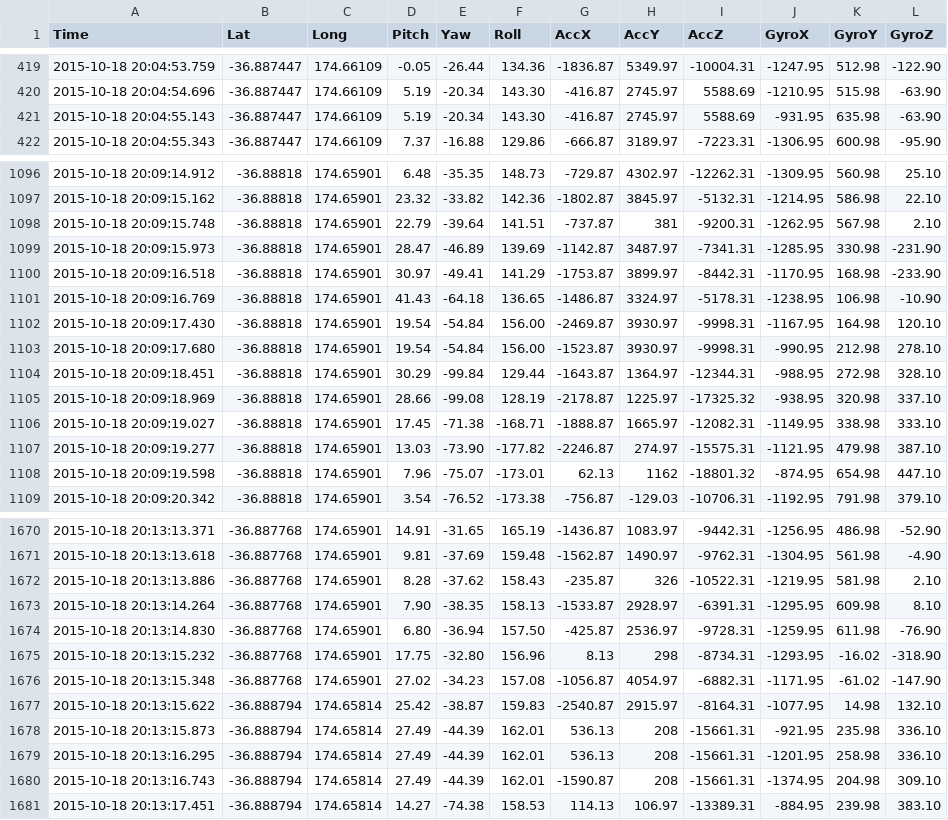
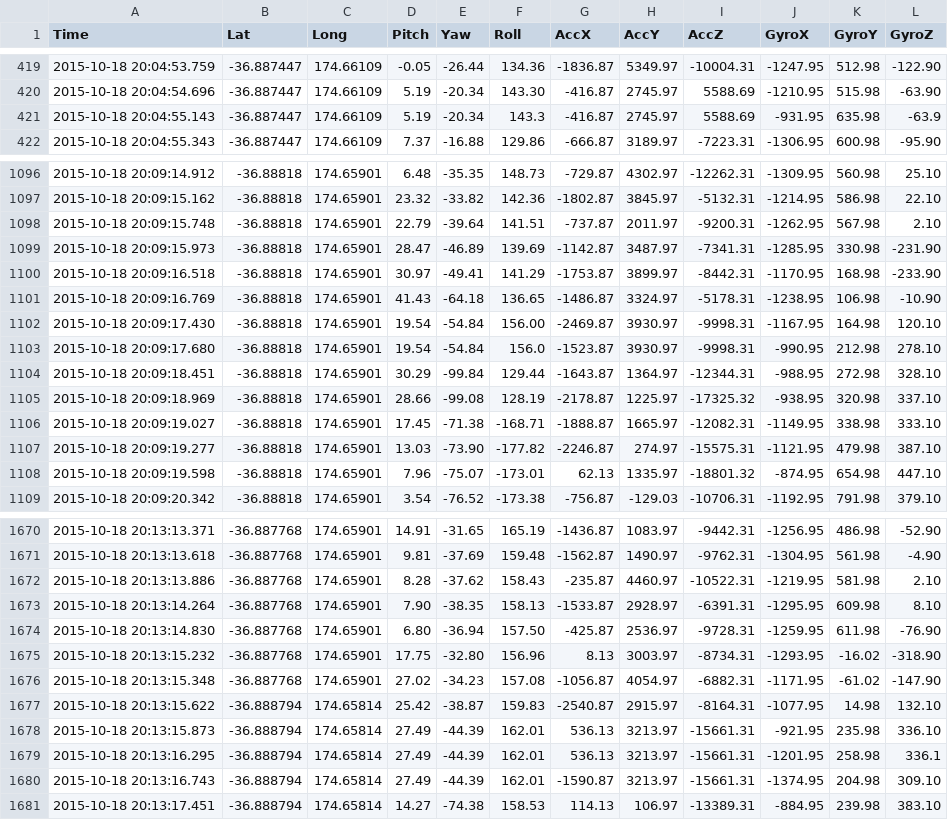
Before and after one commit to ronniegane/Arduino-IMU, a CSV file: cleaned data BMW session.csv, drawn as a sheet; only a part is shown, gaps mark what is left out; the diff covers the shown part only.

```diff
--- a/cleaned data BMW session.csv
+++ b/cleaned data BMW session.csv
@@ -420,3 +420,3 @@ Time,Lat,Long,Pitch,Yaw,Roll,AccX,AccY,AccZ,GyroX,GyroY,GyroZ
 2015-10-18 20:04:54.696,-36.887447,174.66109,5.19,-20.34,143.30,-416.87,2745.97,5588.69,-1210.95,515.98,-63.90
-2015-10-18 20:04:55.143,-36.887447,174.66109,5.19,-20.34,143.30,-416.87,2745.97,5588.69,-931.95,635.98,-63.90
+2015-10-18 20:04:55.143,-36.887447,174.66109,5.19,-20.34,143.3,-416.87,2745.97,5588.69,-931.95,635.98,-63.9
 2015-10-18 20:04:55.343,-36.887447,174.66109,7.37,-16.88,129.86,-666.87,3189.97,-7223.31,-1306.95,600.98,-95.90
@@ -1097,3 +1097,3 @@ Time,Lat,Long,Pitch,Yaw,Roll,AccX,AccY,AccZ,GyroX,GyroY,GyroZ
 2015-10-18 20:09:15.162,-36.88818,174.65901,23.32,-33.82,142.36,-1802.87,3845.97,-5132.31,-1214.95,586.98,22.10
-2015-10-18 20:09:15.748,-36.88818,174.65901,22.79,-39.64,141.51,-737.87,381,-9200.31,-1262.95,567.98,2.10
+2015-10-18 20:09:15.748,-36.88818,174.65901,22.79,-39.64,141.51,-737.87,2011.97,-9200.31,-1262.95,567.98,2.10
 2015-10-18 20:09:15.973,-36.88818,174.65901,28.47,-46.89,139.69,-1142.87,3487.97,-7341.31,-1285.95,330.98,-231.90
@@ -1102,3 +1102,3 @@ Time,Lat,Long,Pitch,Yaw,Roll,AccX,AccY,AccZ,GyroX,GyroY,GyroZ
 2015-10-18 20:09:17.430,-36.88818,174.65901,19.54,-54.84,156.00,-2469.87,3930.97,-9998.31,-1167.95,164.98,120.10
-2015-10-18 20:09:17.680,-36.88818,174.65901,19.54,-54.84,156.00,-1523.87,3930.97,-9998.31,-990.95,212.98,278.10
+2015-10-18 20:09:17.680,-36.88818,174.65901,19.54,-54.84,156.0,-1523.87,3930.97,-9998.31,-990.95,212.98,278.10
 2015-10-18 20:09:18.451,-36.88818,174.65901,30.29,-99.84,129.44,-1643.87,1364.97,-12344.31,-988.95,272.98,328.10
@@ -1107,3 +1107,3 @@ Time,Lat,Long,Pitch,Yaw,Roll,AccX,AccY,AccZ,GyroX,GyroY,GyroZ
 2015-10-18 20:09:19.277,-36.88818,174.65901,13.03,-73.90,-177.82,-2246.87,274.97,-15575.31,-1121.95,479.98,387.10
-2015-10-18 20:09:19.598,-36.88818,174.65901,7.96,-75.07,-173.01,62.13,1162,-18801.32,-874.95,654.98,447.10
+2015-10-18 20:09:19.598,-36.88818,174.65901,7.96,-75.07,-173.01,62.13,1335.97,-18801.32,-874.95,654.98,447.10
 2015-10-18 20:09:20.342,-36.88818,174.65901,3.54,-76.52,-173.38,-756.87,-129.03,-10706.31,-1192.95,791.98,379.10
@@ -1671,11 +1671,11 @@ Time,Lat,Long,Pitch,Yaw,Roll,AccX,AccY,AccZ,GyroX,GyroY,GyroZ
 2015-10-18 20:13:13.618,-36.887768,174.65901,9.81,-37.69,159.48,-1562.87,1490.97,-9762.31,-1304.95,561.98,-4.90
-2015-10-18 20:13:13.886,-36.887768,174.65901,8.28,-37.62,158.43,-235.87,326,-10522.31,-1219.95,581.98,2.10
+2015-10-18 20:13:13.886,-36.887768,174.65901,8.28,-37.62,158.43,-235.87,4460.97,-10522.31,-1219.95,581.98,2.10
 2015-10-18 20:13:14.264,-36.887768,174.65901,7.90,-38.35,158.13,-1533.87,2928.97,-6391.31,-1295.95,609.98,8.10
 2015-10-18 20:13:14.830,-36.887768,174.65901,6.80,-36.94,157.50,-425.87,2536.97,-9728.31,-1259.95,611.98,-76.90
-2015-10-18 20:13:15.232,-36.887768,174.65901,17.75,-32.80,156.96,8.13,298,-8734.31,-1293.95,-16.02,-318.90
+2015-10-18 20:13:15.232,-36.887768,174.65901,17.75,-32.80,156.96,8.13,3003.97,-8734.31,-1293.95,-16.02,-318.90
 2015-10-18 20:13:15.348,-36.887768,174.65901,27.02,-34.23,157.08,-1056.87,4054.97,-6882.31,-1171.95,-61.02,-147.90
 2015-10-18 20:13:15.622,-36.888794,174.65814,25.42,-38.87,159.83,-2540.87,2915.97,-8164.31,-1077.95,14.98,132.10
-2015-10-18 20:13:15.873,-36.888794,174.65814,27.49,-44.39,162.01,536.13,208,-15661.31,-921.95,235.98,336.10
-2015-10-18 20:13:16.295,-36.888794,174.65814,27.49,-44.39,162.01,536.13,208,-15661.31,-1201.95,258.98,336.10
-2015-10-18 20:13:16.743,-36.888794,174.65814,27.49,-44.39,162.01,-1590.87,208,-15661.31,-1374.95,204.98,309.10
+2015-10-18 20:13:15.873,-36.888794,174.65814,27.49,-44.39,162.01,536.13,3213.97,-15661.31,-921.95,235.98,336.10
+2015-10-18 20:13:16.295,-36.888794,174.65814,27.49,-44.39,162.01,536.13,3213.97,-15661.31,-1201.95,258.98,336.1
+2015-10-18 20:13:16.743,-36.888794,174.65814,27.49,-44.39,162.01,-1590.87,3213.97,-15661.31,-1374.95,204.98,309.10
 2015-10-18 20:13:17.451,-36.888794,174.65814,14.27,-74.38,158.53,114.13,106.97,-13389.31,-884.95,239.98,383.10
```
Also changed, not shown: 71 edited cells elsewhere in this file, 1 other file.
